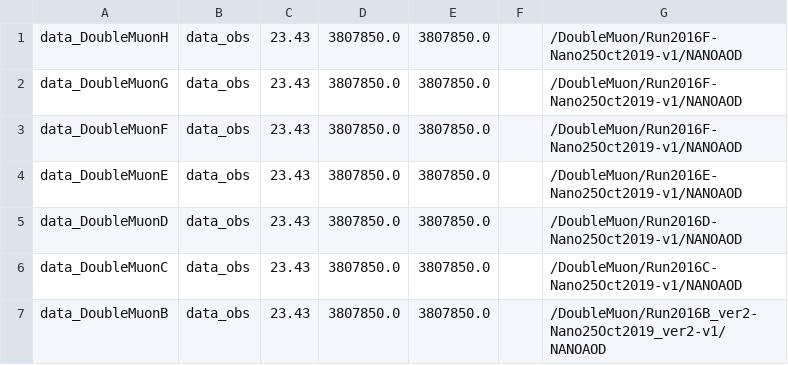
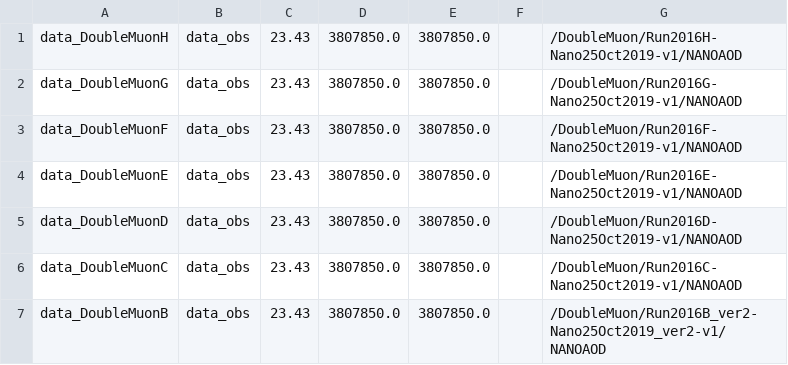
Before and after one commit to bennettgberg/4muSearch, a CSV file: data_2016.csv, drawn as a sheet.

```diff
--- a/data_2016.csv
+++ b/data_2016.csv
@@ -1,3 +1,3 @@
-data_DoubleMuonH,data_obs,23.43,3807850.0,3807850.0,,/DoubleMuon/Run2016F-Nano25Oct2019-v1/NANOAOD
-data_DoubleMuonG,data_obs,23.43,3807850.0,3807850.0,,/DoubleMuon/Run2016F-Nano25Oct2019-v1/NANOAOD
+data_DoubleMuonH,data_obs,23.43,3807850.0,3807850.0,,/DoubleMuon/Run2016H-Nano25Oct2019-v1/NANOAOD
+data_DoubleMuonG,data_obs,23.43,3807850.0,3807850.0,,/DoubleMuon/Run2016G-Nano25Oct2019-v1/NANOAOD
 data_DoubleMuonF,data_obs,23.43,3807850.0,3807850.0,,/DoubleMuon/Run2016F-Nano25Oct2019-v1/NANOAOD
```
Also changed, not shown: 24 other files.
